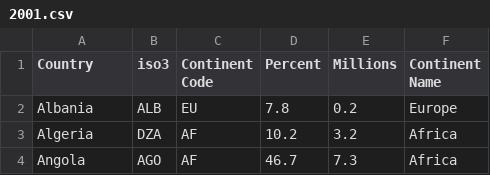
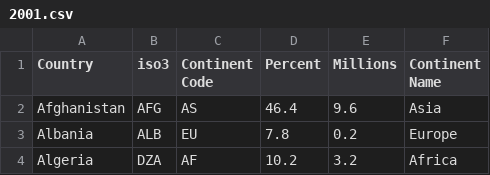
Before and after one commit to haydnbannister/SWEN422A2-World-Hunger, a CSV file: data/2001.csv, drawn as a sheet; only a part is shown; the shorter side is filled out with more unchanged rows; the diff names each change by its address in the sheet, - before the commit and + after, or states it on an @@ line.

Commit message:
Fixed afganistan being missing from chloropleth data

```diff
--- a/data/2001.csv
+++ b/data/2001.csv
+row 2: Afghanistan | AFG | AS | 46.4 | 9.6 | Asia
```
Also changed, not shown: data/2002.csv, data/2004.csv, 35 other files.
